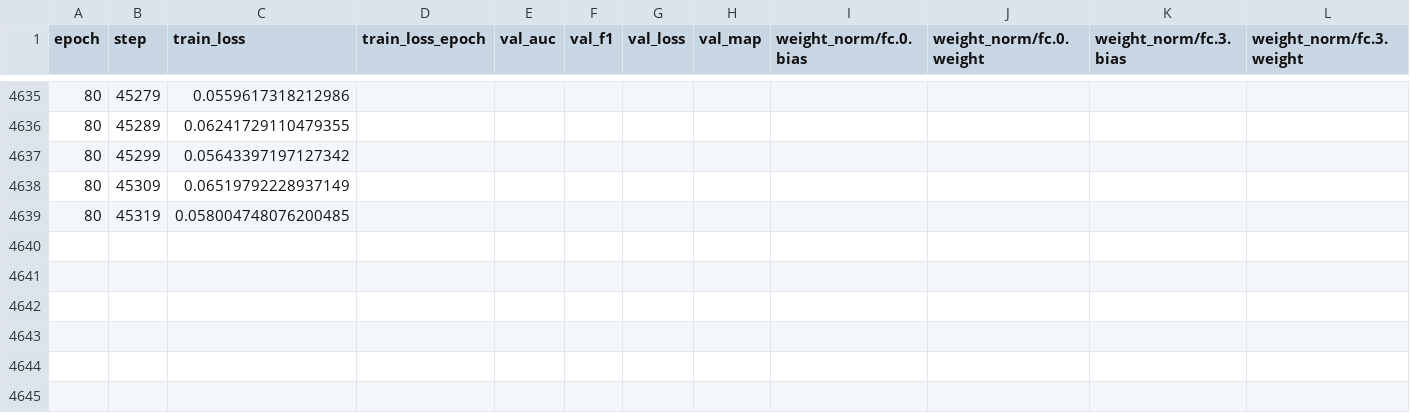
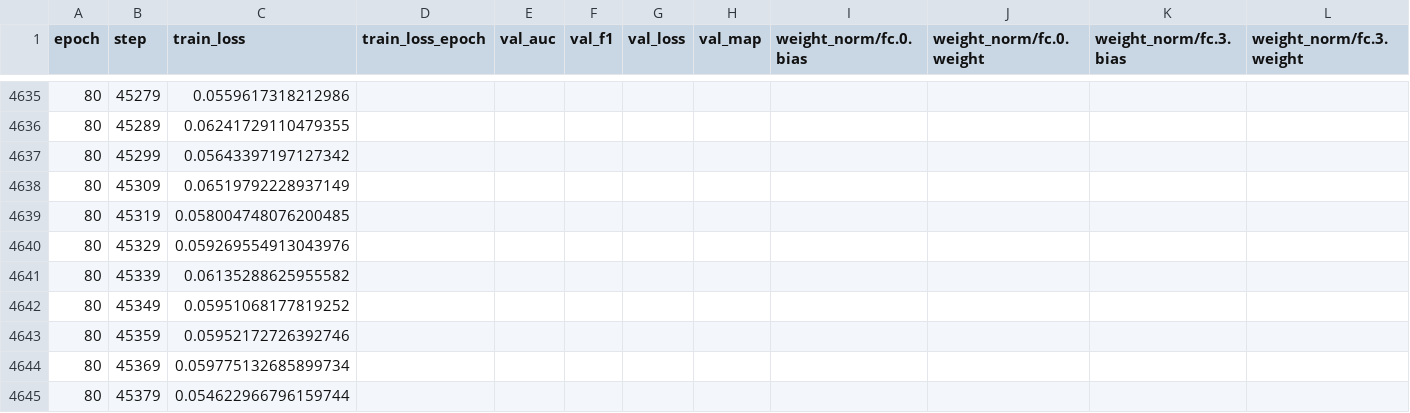
Before and after one commit to JoseFRuiz/audio-classification, a CSV file: gru_023/metrics/version_3/metrics.csv, drawn as a sheet; only a part is shown, gaps mark what is left out; rows hold the shown columns only; the diff names each change by its address in the sheet, - before the commit and + after, or states it on an @@ line.

Commit message:
update

```diff
--- a/gru_023/metrics/version_3/metrics.csv
+++ b/gru_023/metrics/version_3/metrics.csv
+row 4640: 80 | 45329 | 0.059269554913043976
+row 4641: 80 | 45339 | 0.06135288625955582
+row 4642: 80 | 45349 | 0.05951068177819252
+row 4643: 80 | 45359 | 0.05952172726392746
+row 4644: 80 | 45369 | 0.059775132685899734
+row 4645: 80 | 45379 | 0.054622966796159744
```
